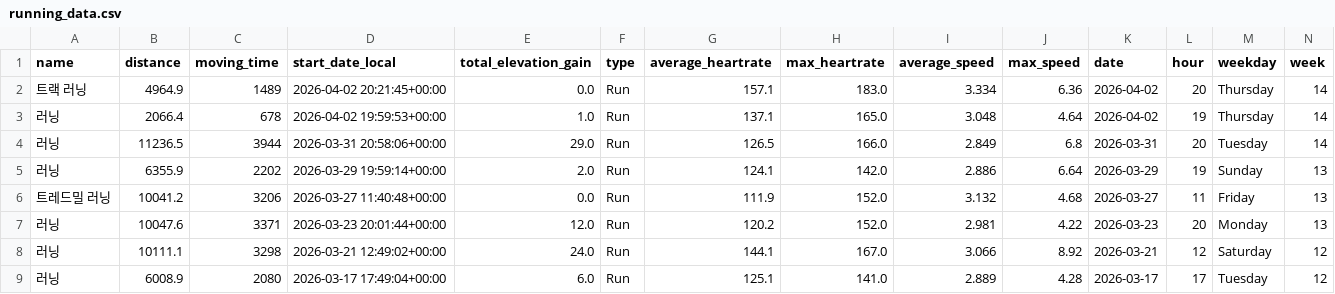
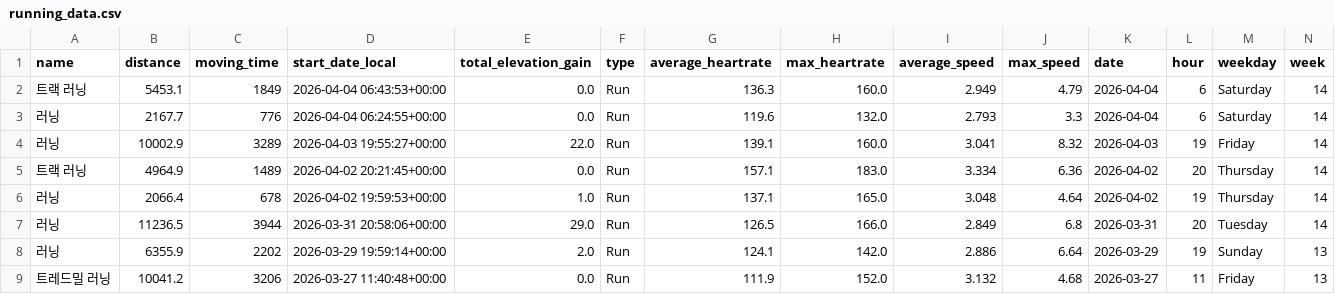
Before and after one commit to feat11/running-analytics, a CSV file: running_data.csv, drawn as a sheet; only a part is shown; the shorter side is filled out with more unchanged rows; rows hold the shown columns only; the diff names each change by its address in the sheet, - before the commit and + after, or states it on an @@ line.

```diff
--- a/running_data.csv
+++ b/running_data.csv
+row 2: 트랙 러닝 | 5453.1 | 1849 | 2026-04-04 06:43:53+00:00 | 0.0 | Run | 136.3 | 160.0 | 2.949 | 4.79 | 2026-04-04 | 6 | Saturday | 14
+row 3: 러닝 | 2167.7 | 776 | 2026-04-04 06:24:55+00:00 | 0.0 | Run | 119.6 | 132.0 | 2.793 | 3.3 | 2026-04-04 | 6 | Saturday | 14
+row 4: 러닝 | 10002.9 | 3289 | 2026-04-03 19:55:27+00:00 | 22.0 | Run | 139.1 | 160.0 | 3.041 | 8.32 | 2026-04-03 | 19 | Friday | 14
```
Also changed, not shown: 1 other file.
